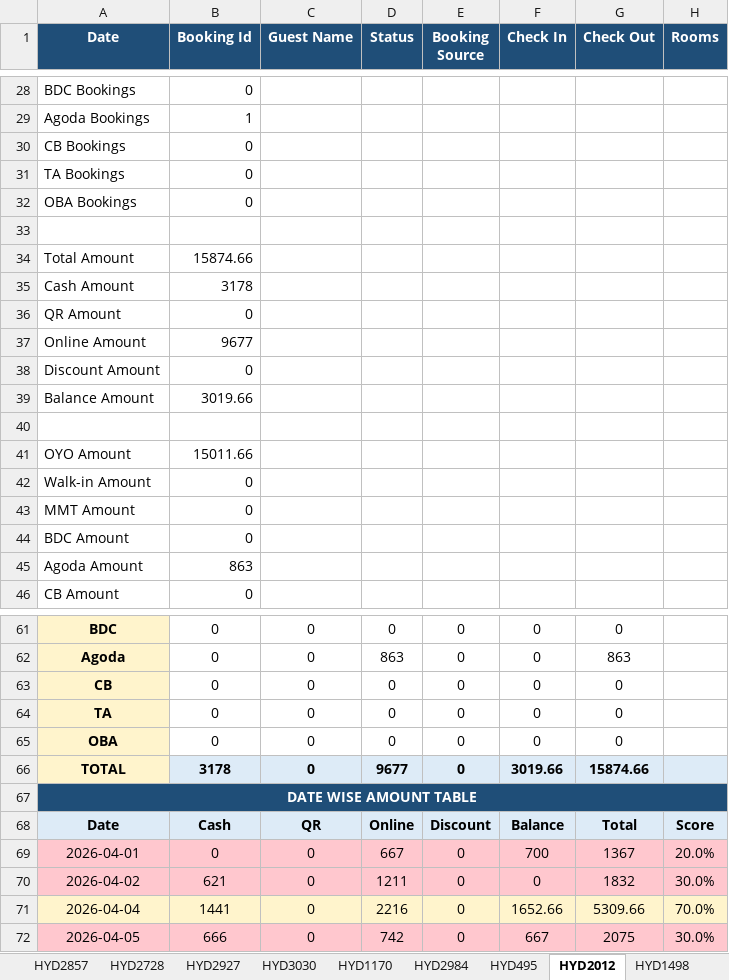
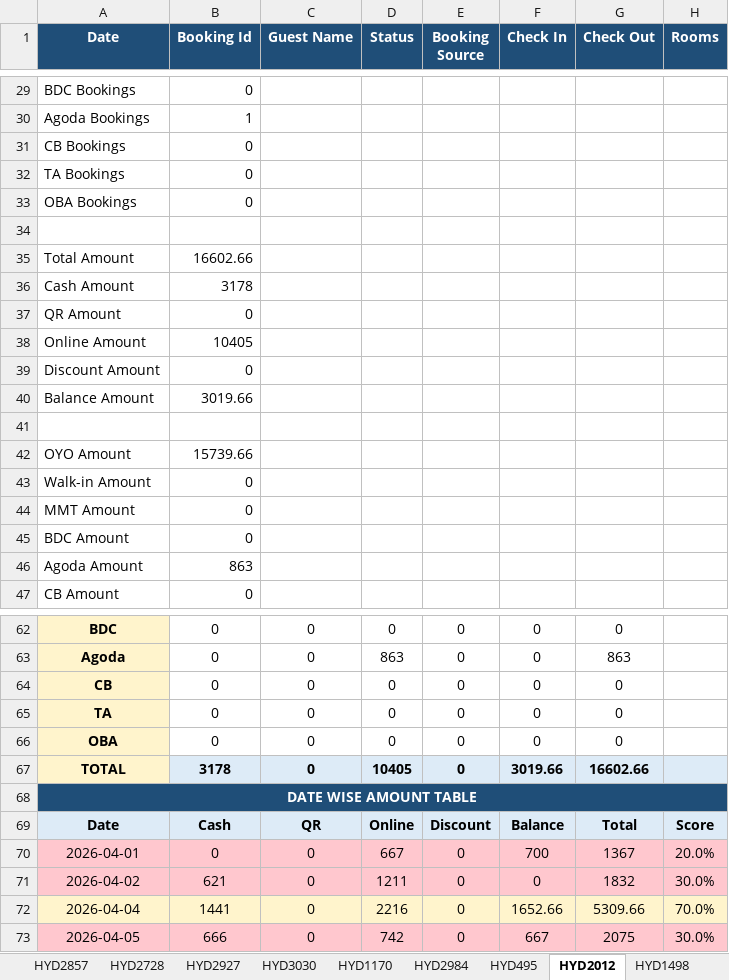
Before and after one commit to propertiesgrouphyd-manager/reports, an Excel workbook: Bookings_April 2026.xlsx, sheet HYD2012, drawn as a sheet; only a part is shown, gaps mark what is left out; values as stored, in another font and other column widths than the file's, no borders; addresses are those after the commit; the diff covers the shown part only; the diff names each change by its address in the sheet, - before the commit and + after, or states it on an @@ line.

```diff
--- a/Bookings_April 2026.xlsx (sheet HYD2012)
+++ b/Bookings_April 2026.xlsx (sheet HYD2012)
-B35 (Booking Id): 15874.66
+B35 (Booking Id): 16602.66
-B38 (Booking Id): 9677
+B38 (Booking Id): 10405
-B42 (Booking Id): 15011.66
+B42 (Booking Id): 15739.66
-D67 (Status): 9677
+D67 (Status): 10405
-G67 (Check Out): 15874.66
+G67 (Check Out): 16602.66
```
Also changed, not shown: 3 added rows, 14 edited cells and cell formats elsewhere in this sheet, sheet HYD1170, sheet HYD2984, sheet HYD2927, sheet CONSOLIDATED STATISTICS, sheet WAR144, sheet HYD1090, 6 more sheets.
